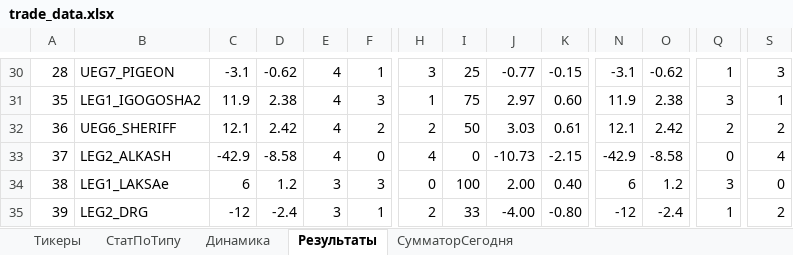
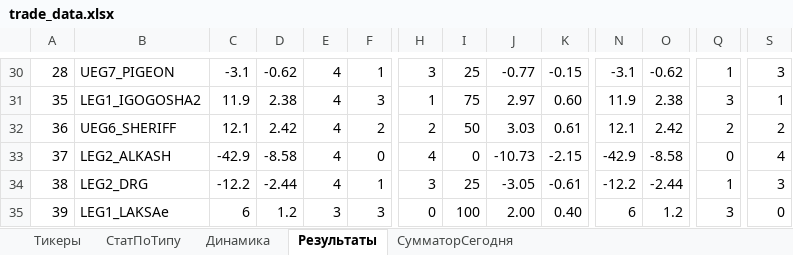
Before and after one commit to Anubis1Good/RichLaughter3, an Excel workbook: __docs/trade_data.xlsx, sheet Результаты, drawn as a sheet; only a part is shown, gaps mark what is left out; values as stored, in another font and other column widths than the file's, no borders; conditional formats not drawn; the diff covers the shown part only; the diff names each change by its address in the sheet, - before the commit and + after, or states it on an @@ line.

```diff
--- a/__docs/trade_data.xlsx (sheet Результаты)
+++ b/__docs/trade_data.xlsx (sheet Результаты)
-B34: LEG1_LAKSAe
+B34: LEG2_DRG
-C34: 6
+C34: -12.2
-D34: 1.2
+D34: -2.44
-E34: 3
+E34: 4
-F34: 3
+F34: 1
-H34: 0
+H34: 3
-I34: 100
+I34: 25
-J34: 2.00
+J34: -3.05
-K34: 0.40
+K34: -0.61
-N34: 6
+N34: -12.2
-O34: 1.2
+O34: -2.44
-Q34: 3
+Q34: 1
-S34: 0
+S34: 3
-B35: LEG2_DRG
+B35: LEG1_LAKSAe
-C35: -12
+C35: 6
-D35: -2.4
+D35: 1.2
-F35: 1
+F35: 3
-H35: 2
+H35: 0
-I35: 33
+I35: 100
-J35: -4.00
+J35: 2.00
-K35: -0.80
+K35: 0.40
-N35: -12
+N35: 6
-O35: -2.4
+O35: 1.2
-Q35: 1
+Q35: 3
-S35: 2
+S35: 0
```
Also changed, not shown: 13 added rows, 4 removed rows, 316 edited cells and cell formats elsewhere in this sheet, sheet СумматорСегодня, sheet СтатПоТипу, sheet Динамика, formulas that keep their value, 4 other files.
